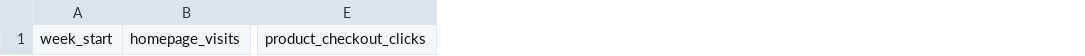
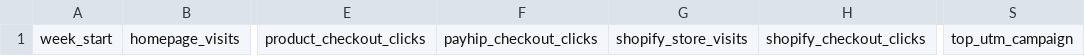
Before and after one commit to HajaFabrice/founderAiCheap, a CSV file: docs/operations/measurement-scoreboard-template.csv, drawn as a sheet; only a part is shown, gaps mark what is left out; the diff names each change by its address in the sheet, - before the commit and + after, or states it on an @@ line.

```diff
--- a/docs/operations/measurement-scoreboard-template.csv
+++ b/docs/operations/measurement-scoreboard-template.csv
+column F, row 1: payhip_checkout_clicks
+column G, row 1: shopify_store_visits
+column H, row 1: shopify_checkout_clicks
+column S, row 1: top_utm_campaign
```
Also changed, not shown: docs/campaigns/linkedin-execution-sheet.csv, 19 other files.
